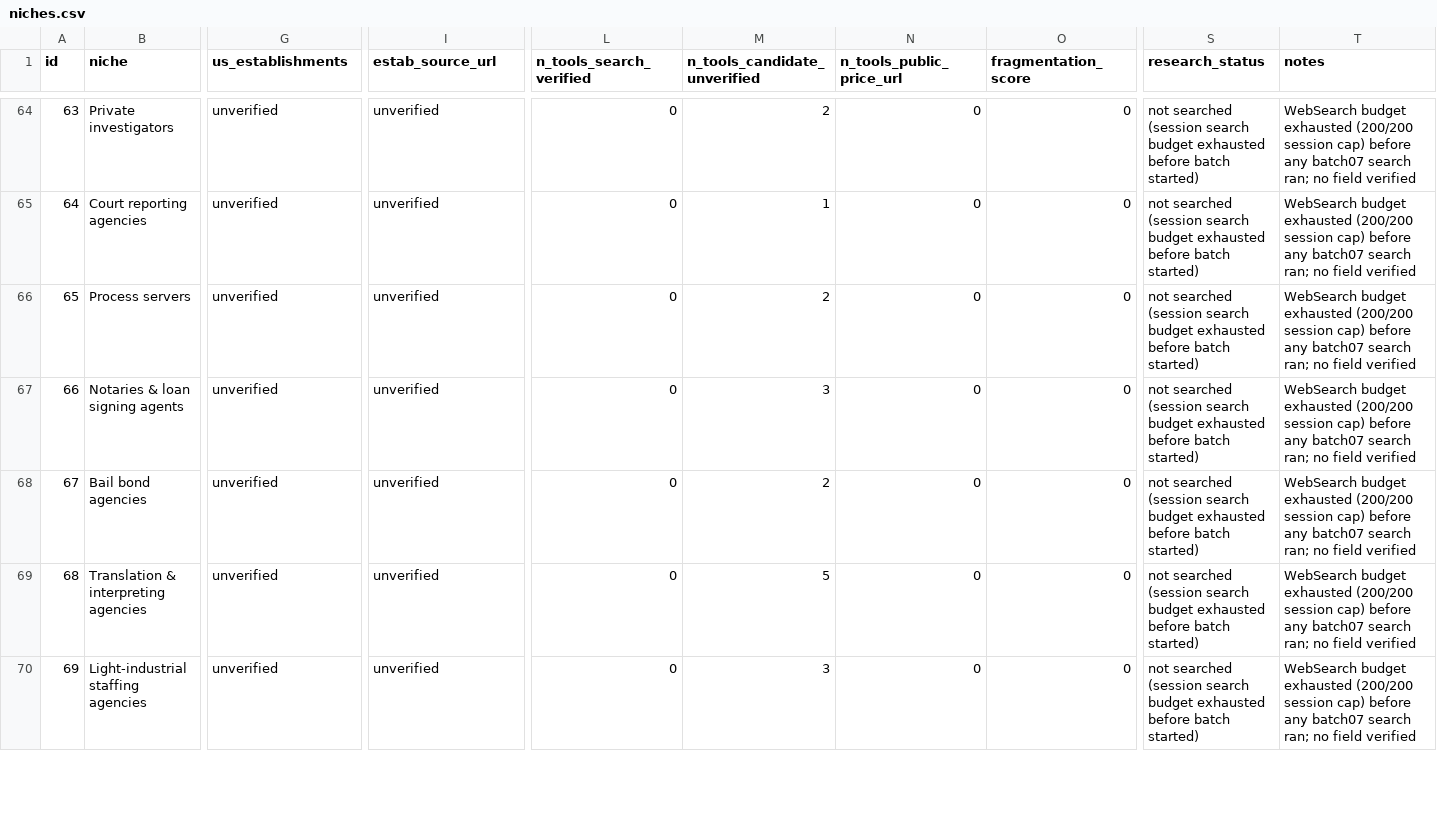
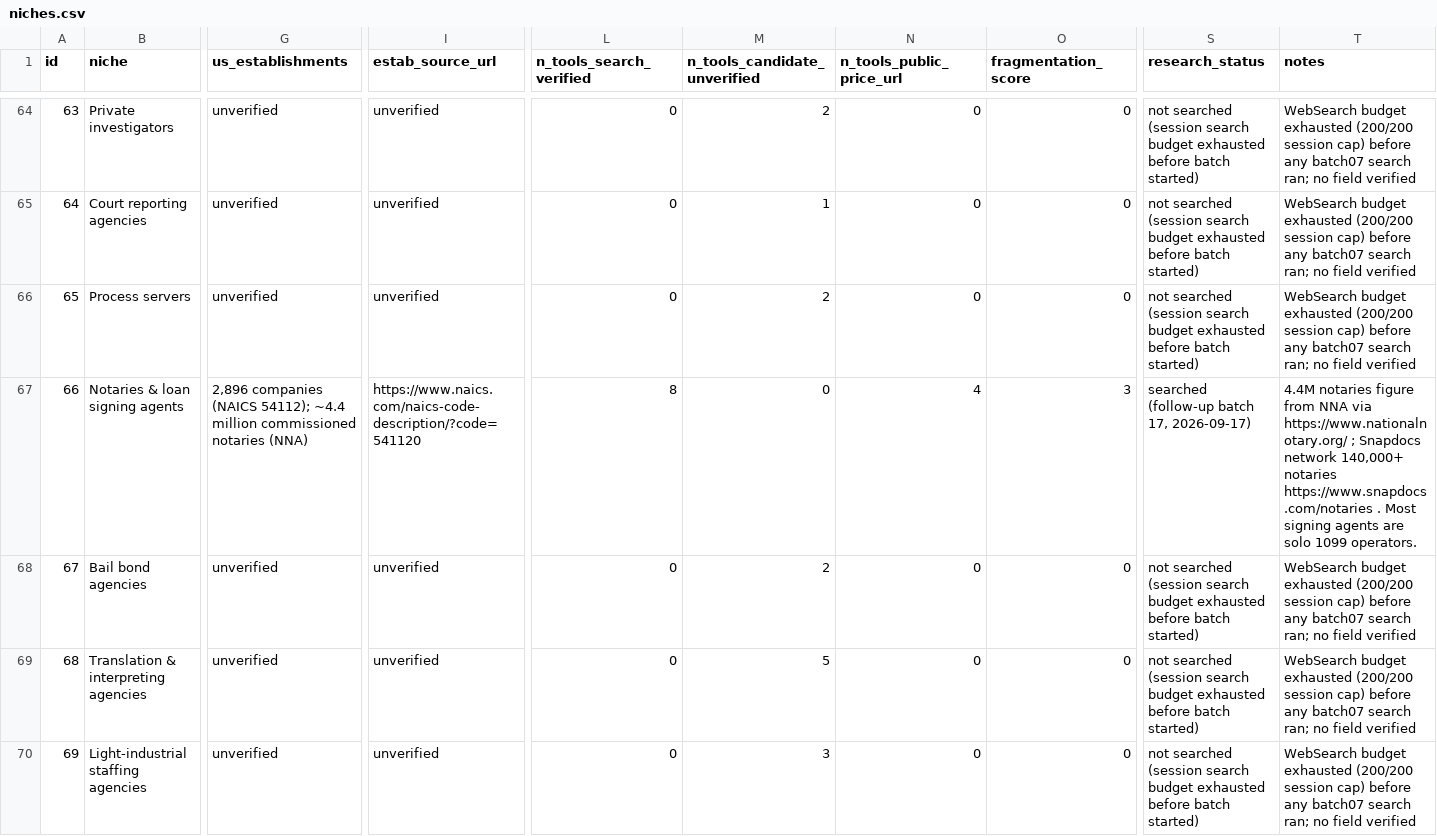
Before and after one commit to cmathew654-dot/money-map-generator, a CSV file: research/boring-niche-aaas-miner/niches.csv, drawn as a sheet; only a part is shown, gaps mark what is left out; the diff covers the shown part only; the diff names each change by its address in the sheet, - before the commit and + after, or states it on an @@ line.

```diff
--- a/research/boring-niche-aaas-miner/niches.csv
+++ b/research/boring-niche-aaas-miner/niches.csv
-G67 (us_establishments): unverified
+G67 (us_establishments): 2,896 companies (NAICS 54112); ~4.4 million commissioned notaries (NNA)
-I67 (estab_source_url): unverified
+I67 (estab_source_url): https://www.naics.com/naics-code-description/?code=541120
-L67 (n_tools_search_verified): 0
+L67 (n_tools_search_verified): 8
-M67 (n_tools_candidate_unverified): 3
+M67 (n_tools_candidate_unverified): 0
-N67 (n_tools_public_price_url): 0
+N67 (n_tools_public_price_url): 4
-O67 (fragmentation_score): 0
+O67 (fragmentation_score): 3
-S67 (research_status): not searched (session search budget exhausted before batch started)
+S67 (research_status): searched (follow-up batch 17, 2026-09-17)
-T67 (notes): WebSearch budget exhausted (200/200 session cap) before any batch07 search ran; no field verified
+T67 (notes): 4.4M notaries figure from NNA via https://www.nationalnotary.org/ ; Snapdocs network 140,000+ notaries https://www.snapdocs.com/notaries . Most signing agents are solo 1099 operators.
```
Also changed, not shown: 73 edited cells elsewhere in this file, research/boring-niche-aaas-miner/fragmentation.csv, research/boring-niche-aaas-miner/niche_pass.csv, 10 other files.
